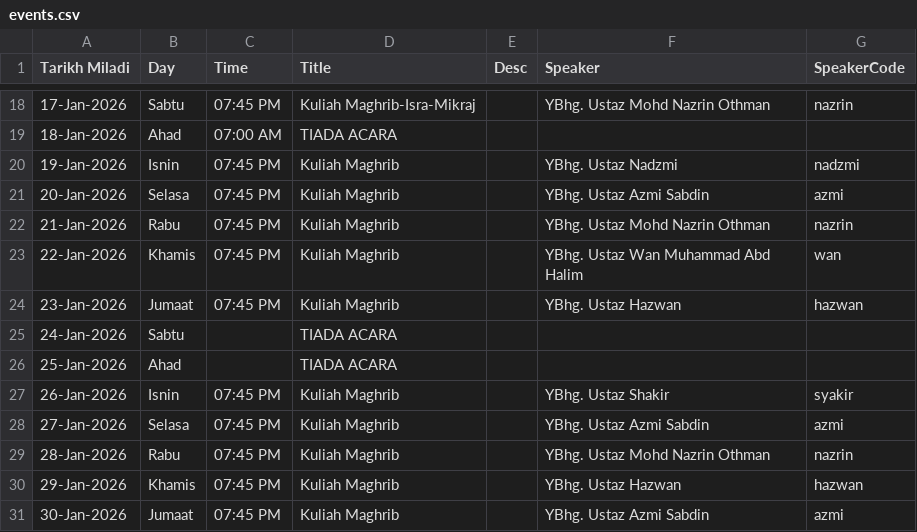
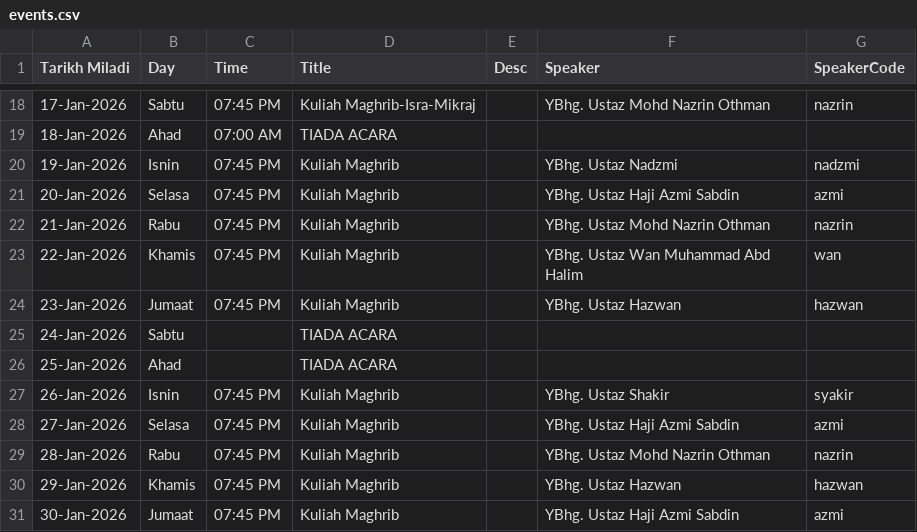
Before and after one commit to azizazlan/prayer-tv, a CSV file: public/data/events.csv, drawn as a sheet; only a part is shown, gaps mark what is left out.

```diff
--- a/public/data/events.csv
+++ b/public/data/events.csv
@@ -20,3 +20,3 @@ Tarikh Miladi,Day,Time,Title,Desc,Speaker,SpeakerCode
 19-Jan-2026,Isnin,07:45 PM,Kuliah Maghrib,,YBhg. Ustaz Nadzmi,nadzmi
-20-Jan-2026,Selasa,07:45 PM,Kuliah Maghrib,,YBhg. Ustaz Azmi Sabdin,azmi
+20-Jan-2026,Selasa,07:45 PM,Kuliah Maghrib,,YBhg. Ustaz Haji Azmi Sabdin,azmi
 21-Jan-2026,Rabu,07:45 PM,Kuliah Maghrib,,YBhg. Ustaz Mohd Nazrin Othman,nazrin
@@ -27,5 +27,5 @@ Tarikh Miladi,Day,Time,Title,Desc,Speaker,SpeakerCode
 26-Jan-2026,Isnin,07:45 PM,Kuliah Maghrib,,YBhg. Ustaz Shakir,syakir
-27-Jan-2026,Selasa,07:45 PM,Kuliah Maghrib,,YBhg. Ustaz Azmi Sabdin,azmi
+27-Jan-2026,Selasa,07:45 PM,Kuliah Maghrib,,YBhg. Ustaz Haji Azmi Sabdin,azmi
 28-Jan-2026,Rabu,07:45 PM,Kuliah Maghrib,,YBhg. Ustaz Mohd Nazrin Othman,nazrin
 29-Jan-2026,Khamis,07:45 PM,Kuliah Maghrib,,YBhg. Ustaz Hazwan,hazwan
-30-Jan-2026,Jumaat,07:45 PM,Kuliah Maghrib,,YBhg. Ustaz Azmi Sabdin,azmi
+30-Jan-2026,Jumaat,07:45 PM,Kuliah Maghrib,,YBhg. Ustaz Haji Azmi Sabdin,azmi
```
Also changed, not shown: 4 other files.
